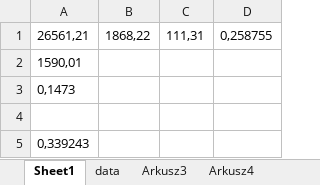
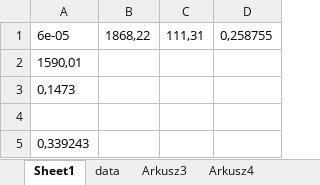
Before and after one commit to lunerien/price_updater, an Excel workbook: empty.xlsx, sheet Sheet1, drawn as a sheet; values as stored, in another font and other column widths than the file's, no borders; the diff names each change by its address in the sheet, - before the commit and + after, or states it on an @@ line.

```diff
--- a/empty.xlsx (sheet Sheet1)
+++ b/empty.xlsx (sheet Sheet1)
-A1: 26561,21
+A1: 6e-05
```
Also changed, not shown: sheet data, aa.xlsx, 7 other files.
